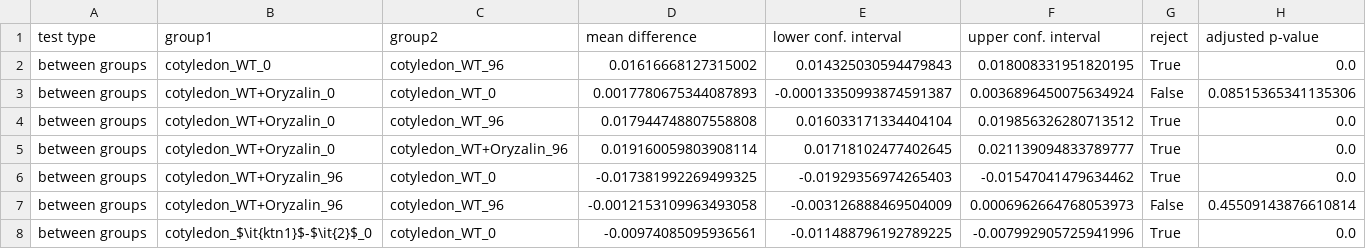
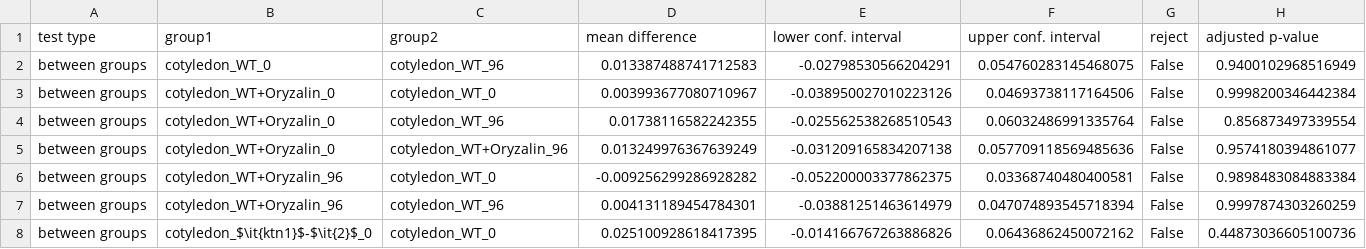
Before and after one commit to matz2532/irregularity_and_polygonal_representation, a CSV file: Results/ratioResults/ratio_originalPolygonArea_labelledImageArea_detailedStatistics.csv, drawn as a sheet; only a part is shown; the diff covers the shown part only.

Commit message:
improve visualization of plots (mainly increasing font size and line thickness) and redo corrected polygonal area ratio to be correct

```diff
--- a/Results/ratioResults/ratio_originalPolygonArea_labelledImageArea_detailedStatistics.csv
+++ b/Results/ratioResults/ratio_originalPolygonArea_labelledImageArea_detailedStatistics.csv
@@ -1,8 +1,8 @@
 test type,group1,group2,mean difference,lower conf. interval,upper conf. interval,reject,adjusted p-value
-between groups,cotyledon_WT_0,cotyledon_WT_96,0.01616668127315002,0.014325030594479843,0.018008331951820195,True,0.0
-between groups,cotyledon_WT+Oryzalin_0,cotyledon_WT_0,0.0017780675344087893,-0.00013350993874591387,0.0036896450075634924,False,0.08515365341135306
-between groups,cotyledon_WT+Oryzalin_0,cotyledon_WT_96,0.017944748807558808,0.016033171334404104,0.019856326280713512,True,0.0
-between groups,cotyledon_WT+Oryzalin_0,cotyledon_WT+Oryzalin_96,0.019160059803908114,0.01718102477402645,0.021139094833789777,True,0.0
-between groups,cotyledon_WT+Oryzalin_96,cotyledon_WT_0,-0.017381992269499325,-0.01929356974265403,-0.01547041479634462,True,0.0
-between groups,cotyledon_WT+Oryzalin_96,cotyledon_WT_96,-0.0012153109963493058,-0.003126888469504009,0.0006962664768053973,False,0.45509143876610814
-between groups,cotyledon_$\it{ktn1}$-$\it{2}$_0,cotyledon_WT_0,-0.00974085095936561,-0.011488796192789225,-0.007992905725941996,True,0.0
+between groups,cotyledon_WT_0,cotyledon_WT_96,0.013387488741712583,-0.02798530566204291,0.054760283145468075,False,0.9400102968516949
+between groups,cotyledon_WT+Oryzalin_0,cotyledon_WT_0,0.003993677080710967,-0.038950027010223126,0.04693738117164506,False,0.9998200346442384
+between groups,cotyledon_WT+Oryzalin_0,cotyledon_WT_96,0.01738116582242355,-0.025562538268510543,0.06032486991335764,False,0.856873497339554
+between groups,cotyledon_WT+Oryzalin_0,cotyledon_WT+Oryzalin_96,0.013249976367639249,-0.031209165834207138,0.057709118569485636,False,0.9574180394861077
+between groups,cotyledon_WT+Oryzalin_96,cotyledon_WT_0,-0.009256299286928282,-0.052200003377862375,0.03368740480400581,False,0.9898483084883384
+between groups,cotyledon_WT+Oryzalin_96,cotyledon_WT_96,0.004131189454784301,-0.03881251463614979,0.047074893545718394,False,0.9997874303260259
+between groups,cotyledon_$\it{ktn1}$-$\it{2}$_0,cotyledon_WT_0,0.025100928618417395,-0.014166767263886826,0.06436862450072162,False,0.44873036605100736
```
Also changed, not shown: 44 edited cells elsewhere in this file, Results/ratioResults/ratio_originalPolygonArea_labelledImageArea_detailedStatistics_vsValue.csv, 6 other files.
